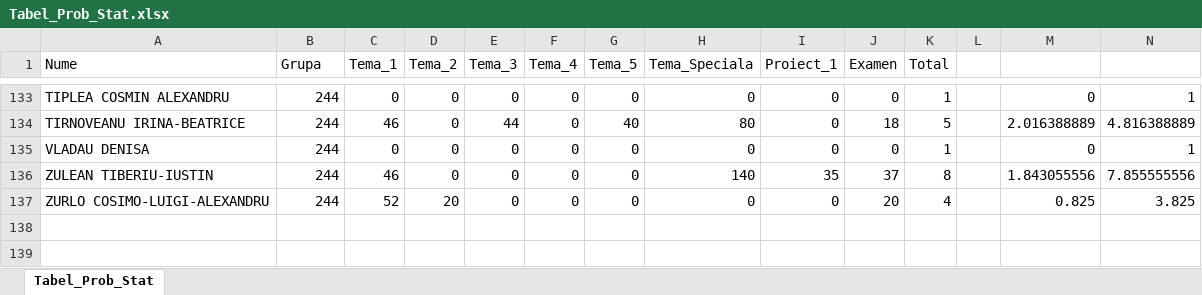
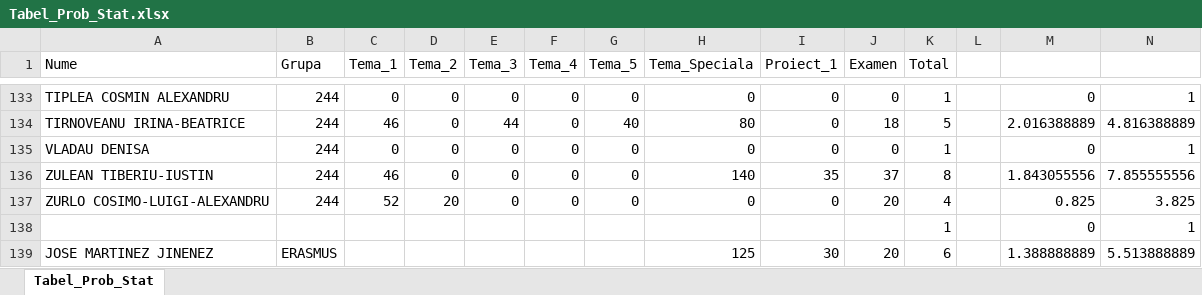
Before and after one commit to AlexAmarioarei/AlexAmarioarei.github.io, an Excel workbook: Teaching/ProbabilityStatistics/results/Tabel_Prob_Stat.xlsx, sheet Tabel_Prob_Stat, drawn as a sheet; only a part is shown, gaps mark what is left out; values as stored, in another font and other column widths than the file's, no borders; rows hold the shown columns only; the diff covers the shown part only; the diff names each change by its address in the sheet, - before the commit and + after, or states it on an @@ line.

```diff
--- a/Teaching/ProbabilityStatistics/results/Tabel_Prob_Stat.xlsx (sheet Tabel_Prob_Stat)
+++ b/Teaching/ProbabilityStatistics/results/Tabel_Prob_Stat.xlsx (sheet Tabel_Prob_Stat)
@@ row 138 unhidden:  |  |  |  |  |  |  |  |  |  | 1 |  | 0 | 1 @@
@@ row 139 unhidden: JOSE MARTINEZ JINENEZ | ERASMUS |  |  |  |  |  | 125 | 30 | 20 | 6 |  | 1.388888889 | 5.513888889 @@
```
Also changed, not shown: 1 added row and 101 hidden or unhidden rows elsewhere in this sheet, hidden cells, 3 other files.
